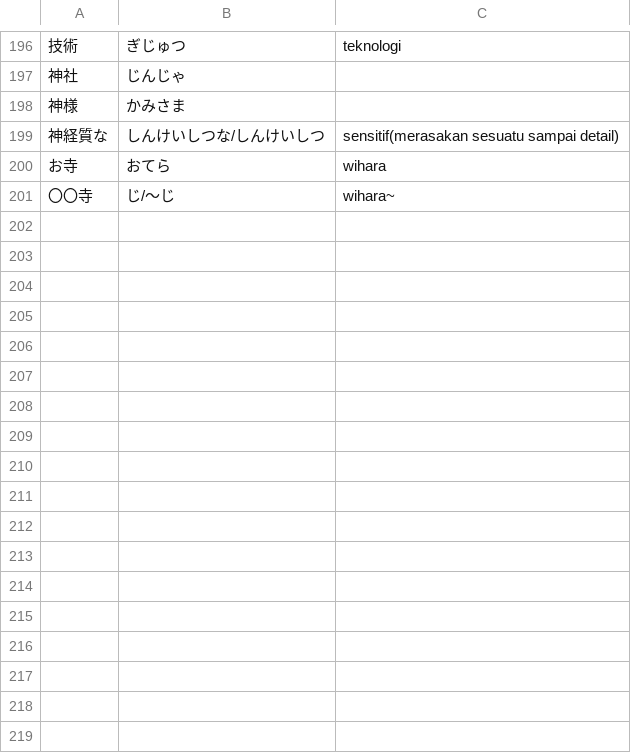
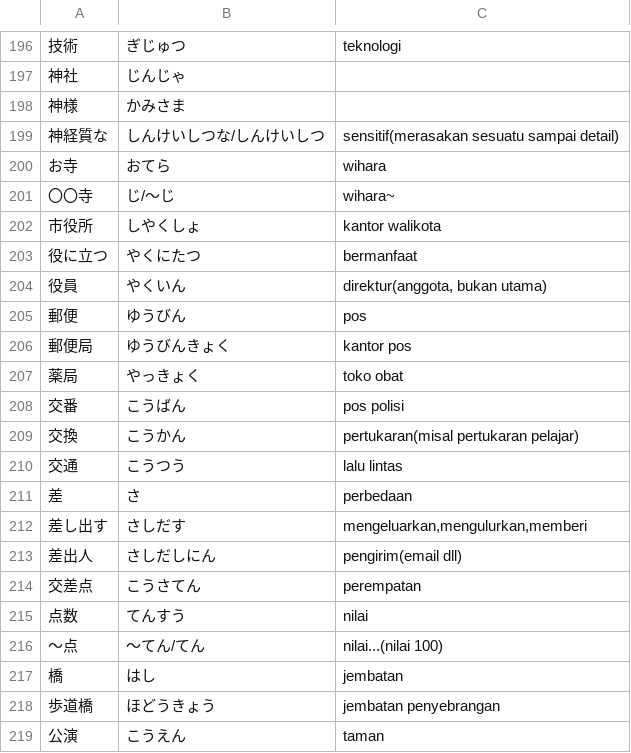
Before and after one commit to moemoe89/simple-quizify, a CSV file: muzukashii-nihongo-n3-kanji.csv, drawn as a sheet; only a part is shown, gaps mark what is left out; the diff names each change by its address in the sheet, - before the commit and + after, or states it on an @@ line.

Commit message:
feat: add muzukashii nihongo kanji n3 11th day

```diff
--- a/muzukashii-nihongo-n3-kanji.csv
+++ b/muzukashii-nihongo-n3-kanji.csv
+row 202: 市役所 | しやくしょ | kantor walikota
+row 203: 役に立つ | やくにたつ | bermanfaat
+row 204: 役員 | やくいん | direktur(anggota, bukan utama)
+row 205: 郵便 | ゆうびん | pos
+row 206: 郵便局 | ゆうびんきょく | kantor pos
+row 207: 薬局 | やっきょく | toko obat
+row 208: 交番 | こうばん | pos polisi
+row 209: 交換 | こうかん | pertukaran(misal pertukaran pelajar)
+row 210: 交通 | こうつう | lalu lintas
+row 211: 差 | さ | perbedaan
+row 212: 差し出す | さしだす | mengeluarkan,mengulurkan,memberi
+row 213: 差出人 | さしだしにん | pengirim(email dll)
+row 214: 交差点 | こうさてん | perempatan
+row 215: 点数 | てんすう | nilai
+row 216: 〜点 | 〜てん/てん | nilai...(nilai 100)
+row 217: 橋 | はし | jembatan
+row 218: 歩道橋 | ほどうきょう | jembatan penyebrangan
+row 219: 公演 | こうえん | taman
```
